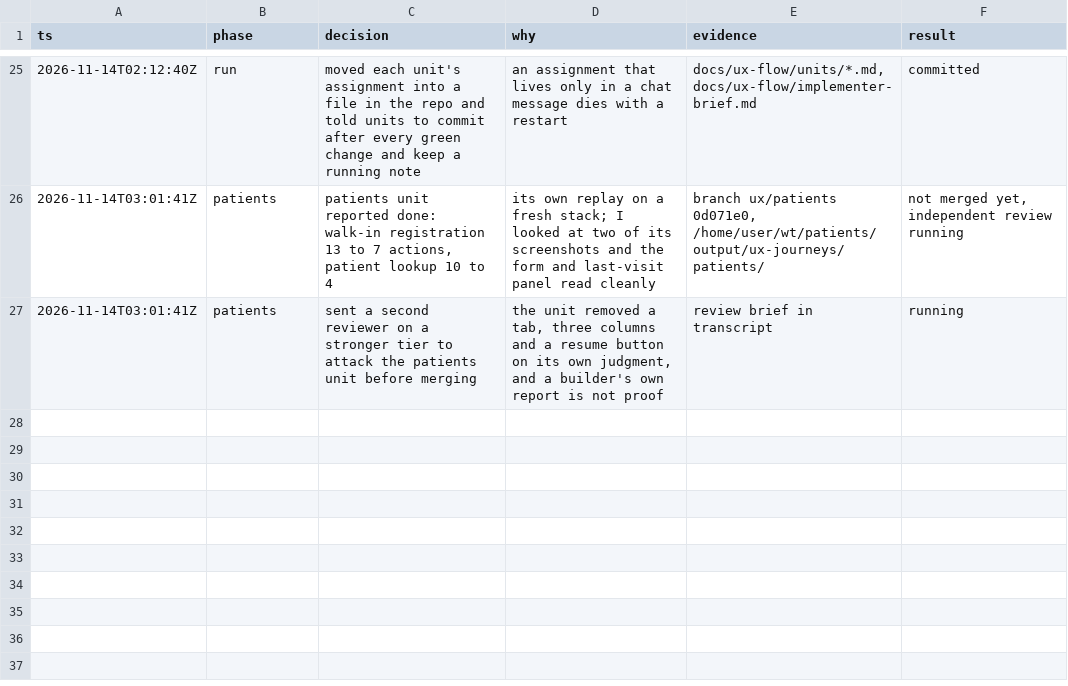
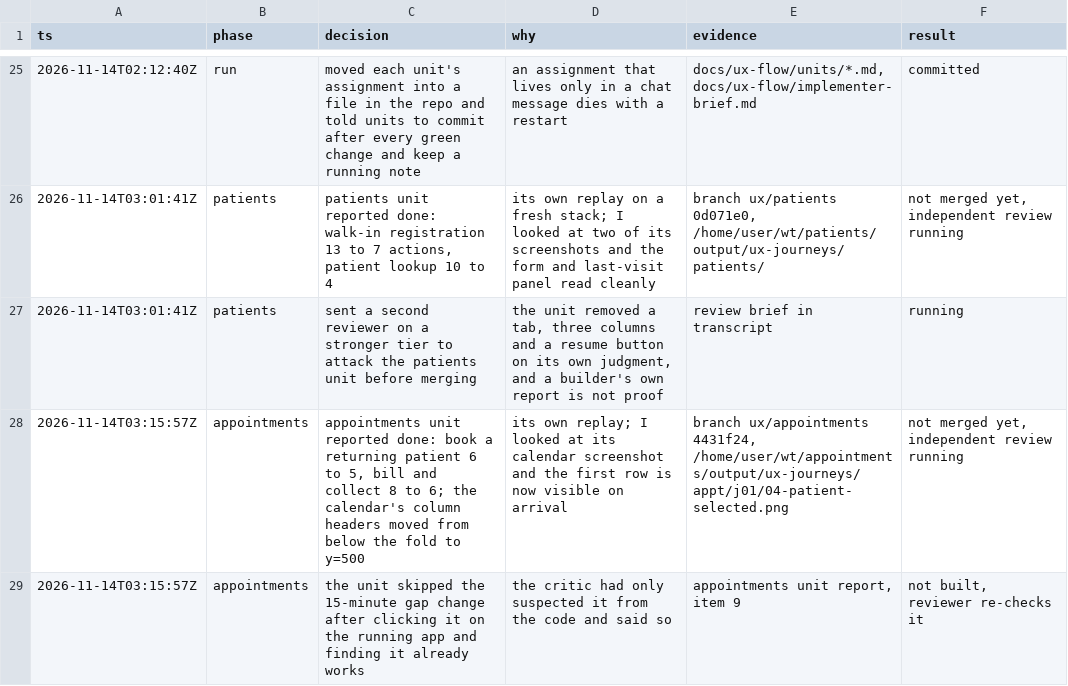
Before and after one commit to nareshshah139/Clinic_Management_System, a TSV file: docs/ux-flow/decisions.tsv, drawn as a sheet; only a part is shown, gaps mark what is left out.

```diff
--- a/docs/ux-flow/decisions.tsv
+++ b/docs/ux-flow/decisions.tsv
@@ -27 +27,3 @@ ts	phase	decision	why	evidence	result
 2026-11-14T03:01:41Z	patients	sent a second reviewer on a stronger tier to attack the patients unit before merging	the unit removed a tab, three columns and a resume button on its own judgment, and a builder's own report is not proof	review brief in transcript	running
+2026-11-14T03:15:57Z	appointments	appointments unit reported done: book a returning patient 6 to 5, bill and collect 8 to 6; the calendar's column headers moved from below the fold to y=500	its own replay; I looked at its calendar screenshot and the first row is now visible on arrival	branch ux/appointments 4431f24, /home/user/wt/appointments/output/ux-journeys/appt/j01/04-patient-selected.png	not merged yet, independent review running
+2026-11-14T03:15:57Z	appointments	the unit skipped the 15-minute gap change after clicking it on the running app and finding it already works	the critic had only suspected it from the code and said so	appointments unit report, item 9	not built, reviewer re-checks it
```
